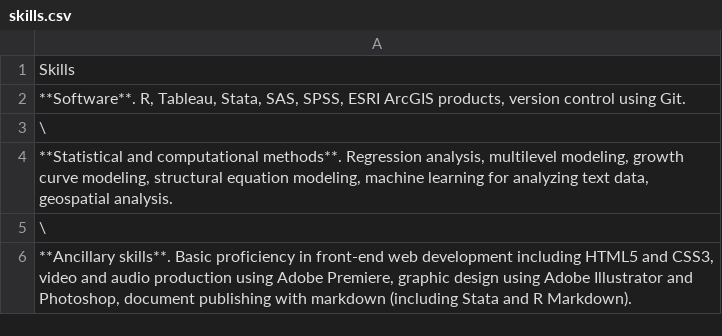
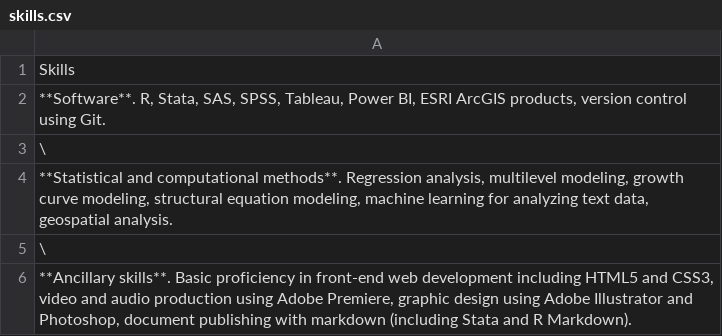
Before and after one commit to marsha5813/resume, a CSV file: cv-content/skills.csv, drawn as a sheet.

```diff
--- a/cv-content/skills.csv
+++ b/cv-content/skills.csv
@@ -1,3 +1,3 @@
 Skills
-"**Software**. R, Tableau, Stata, SAS, SPSS, ESRI ArcGIS products, version control using Git."
+"**Software**. R, Stata, SAS, SPSS, Tableau, Power BI, ESRI ArcGIS products, version control using Git."
 \
```
Also changed, not shown: cv-content/education.csv, cv-content/publications.csv, 7 other files.
